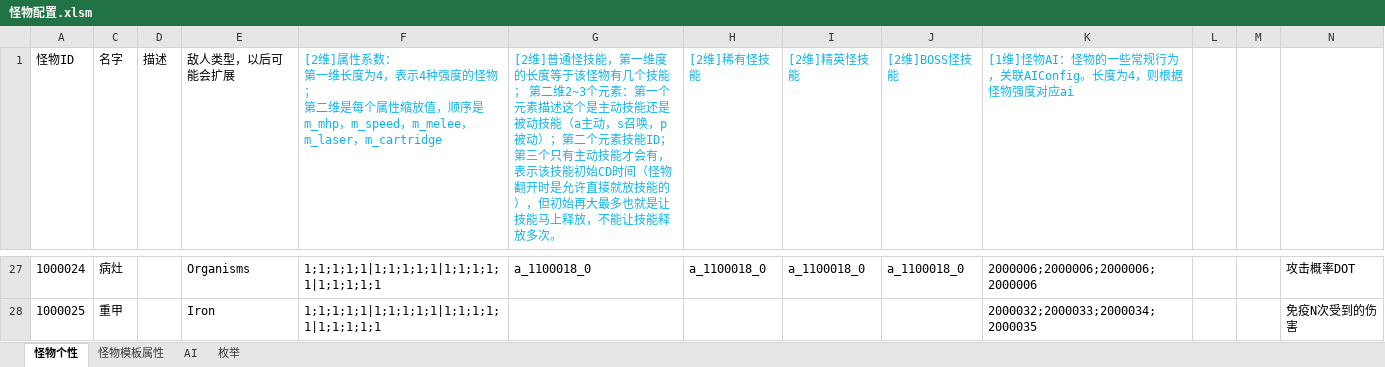
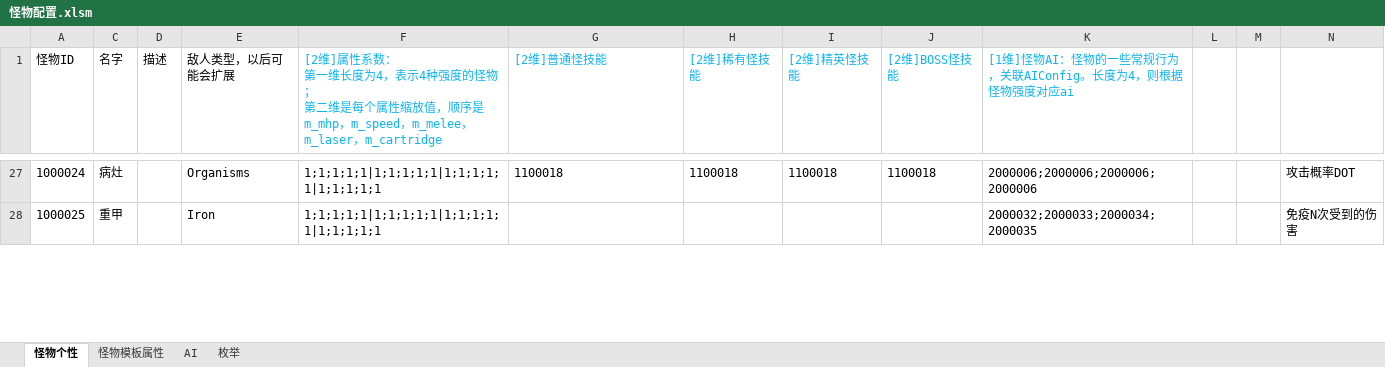
Before and after one commit to Canvastudio/Prometheus, an Excel workbook: Design/原始配置表/怪物配置.xlsm, sheet 怪物个性, drawn as a sheet; only a part is shown, gaps mark what is left out; values as stored, in another font and other column widths than the file's, no borders; conditional formats and table styles not drawn; the diff covers the shown part only; the diff names each change by its address in the sheet, - before the commit and + after, or states it on an @@ line.

```diff
--- a/Design/原始配置表/怪物配置.xlsm (sheet 怪物个性)
+++ b/Design/原始配置表/怪物配置.xlsm (sheet 怪物个性)
-G1: …通怪技能，第一维度的长度等于该怪物有几个技能； 第二维2~3个元素：第一个元素描述这个是主动技能还是被动技能（a主动，s召唤，p被动）；第二个元素技能ID；第三个只有主动技能才会有，表示该技能初始CD时间（怪物翻开时是允许直接就放技能的），但初始再大最多也就是让技能马上释放，不能让技能释放多次。
+G1: …通怪技能
-G27 ([2维]普通怪技能): a_1100018_0
+G27 ([2维]普通怪技能): 1100018
-H27 ([2维]稀有怪技能): a_1100018_0
+H27 ([2维]稀有怪技能): 1100018
-I27 ([2维]精英怪技能): a_1100018_0
+I27 ([2维]精英怪技能): 1100018
-J27 ([2维]BOSS怪技能): a_1100018_0
+J27 ([2维]BOSS怪技能): 1100018
```
Also changed, not shown: 69 edited cells elsewhere in this sheet, 2 other files.
